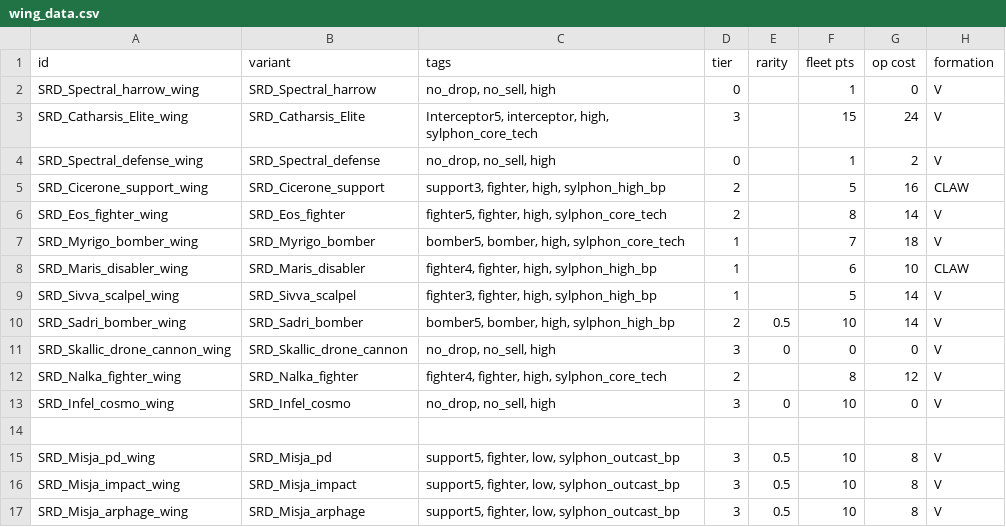
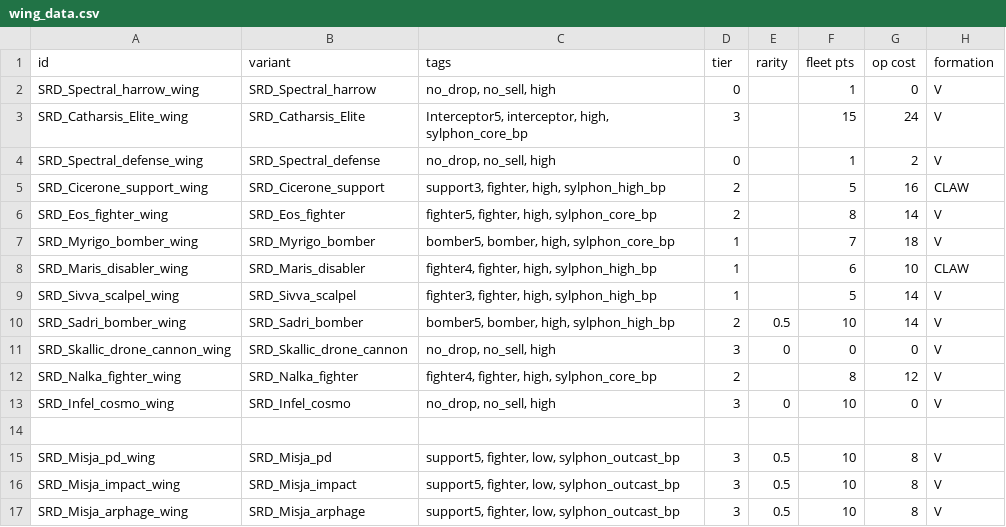
Before and after one commit to niatahl/sylphon, a CSV file: data/hulls/wing_data.csv, drawn as a sheet; only a part is shown; the diff names each change by its address in the sheet, - before the commit and + after, or states it on an @@ line.

Commit message:
Fixed BP tags for fighter wings

```diff
--- a/data/hulls/wing_data.csv
+++ b/data/hulls/wing_data.csv
-C3 (tags): …interceptor, high, sylphon_core_tech
+C3 (tags): …interceptor, high, sylphon_core_bp
-C6 (tags): fighter5, fighter, high, sylphon_core_tech
+C6 (tags): fighter5, fighter, high, sylphon_core_bp
-C7 (tags): bomber5, bomber, high, sylphon_core_tech
+C7 (tags): bomber5, bomber, high, sylphon_core_bp
-C12 (tags): fighter4, fighter, high, sylphon_core_tech
+C12 (tags): fighter4, fighter, high, sylphon_core_bp
```
